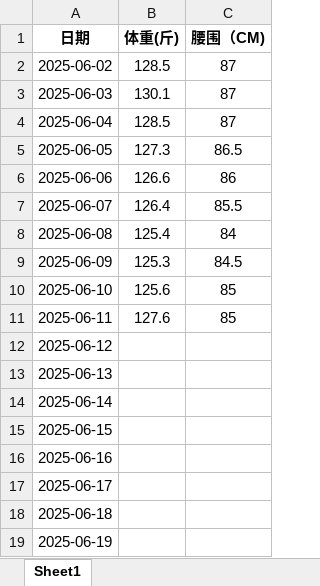
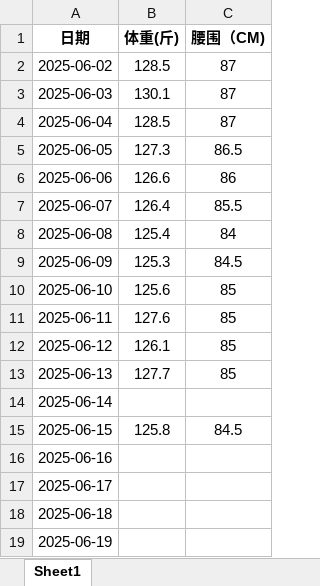
Before and after one commit to faguidiba/wujiazhai, an Excel workbook: 身体状态记录.xlsx, sheet Sheet1, drawn as a sheet; values as stored, in another font and other column widths than the file's, no borders; the diff names each change by its address in the sheet, - before the commit and + after, or states it on an @@ line.

Commit message:
20250615记录

```diff
--- a/身体状态记录.xlsx (sheet Sheet1)
+++ b/身体状态记录.xlsx (sheet Sheet1)
-B12 (体重(斤)): (empty)
+B12 (体重(斤)): 126.1
-C12:C13 (腰围（CM)): (empty)
+C12:C13 (腰围（CM)): 85
-B13 (体重(斤)): (empty)
+B13 (体重(斤)): 127.7
-B15 (体重(斤)): (empty)
+B15 (体重(斤)): 125.8
-C15 (腰围（CM)): (empty)
+C15 (腰围（CM)): 84.5
```
